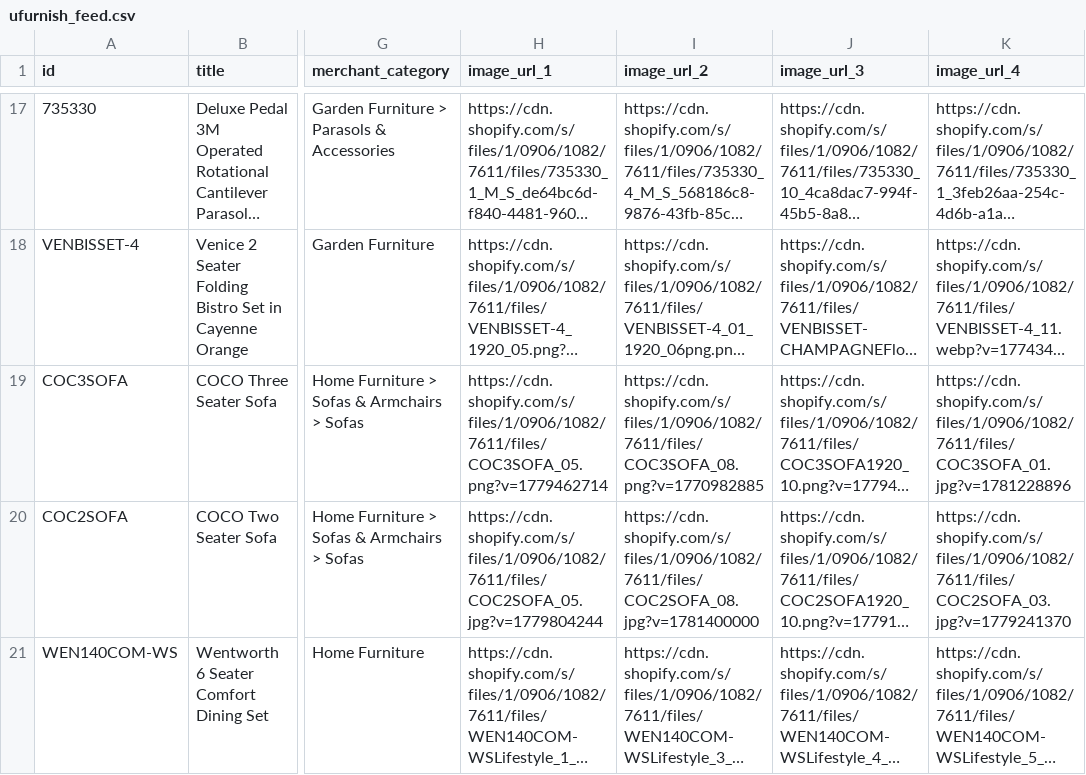
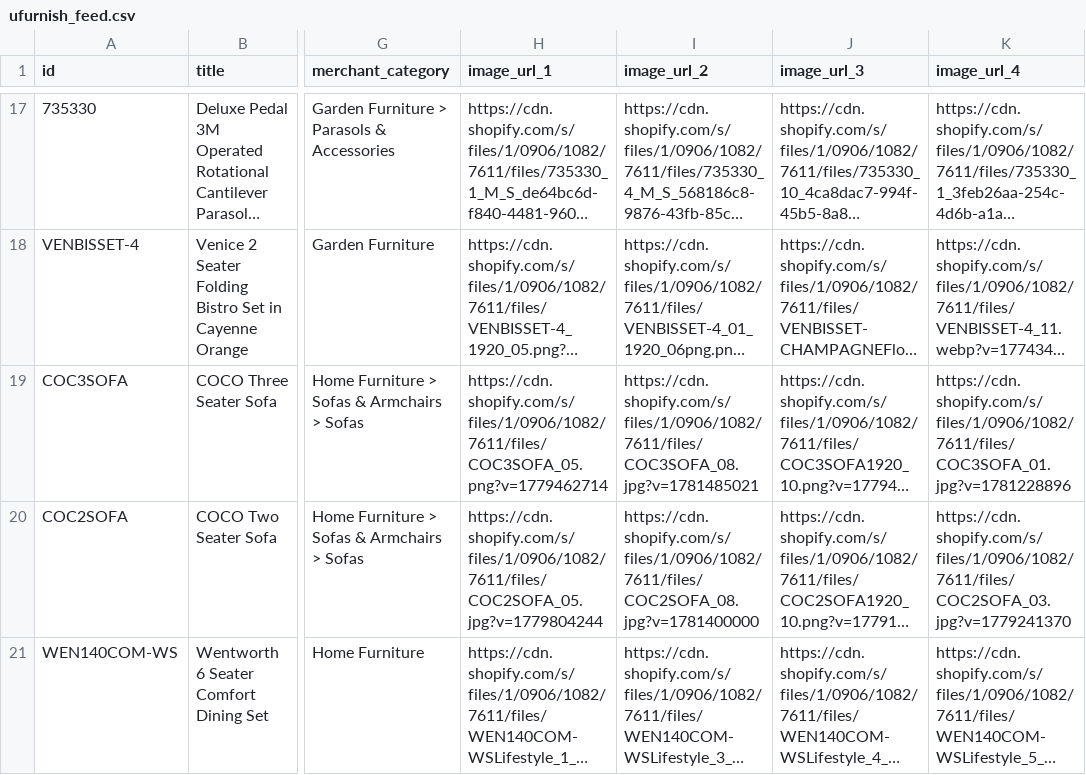
Before and after one commit to Royalcraft1990/Royalcraftproductfeed, a CSV file: ufurnish_feed.csv, drawn as a sheet; only a part is shown, gaps mark what is left out; long unchanged cells end in …; the diff names each change by its address in the sheet, - before the commit and + after, or states it on an @@ line.

```diff
--- a/ufurnish_feed.csv
+++ b/ufurnish_feed.csv
-I19 (image_url_2): https://cdn.shopify.com/s/files/1/0906/1082/7611/files/COC3SOFA_08.png?v=1770982885
+I19 (image_url_2): https://cdn.shopify.com/s/files/1/0906/1082/7611/files/COC3SOFA_08.jpg?v=1781485021
```
